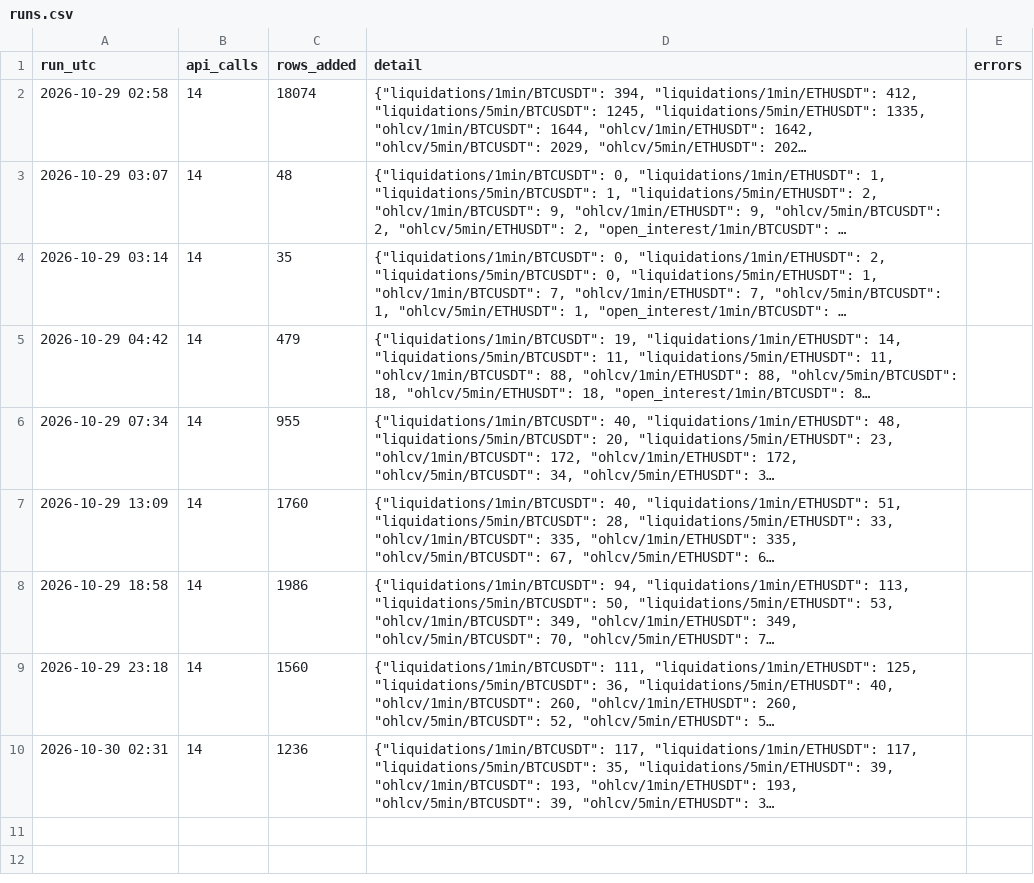
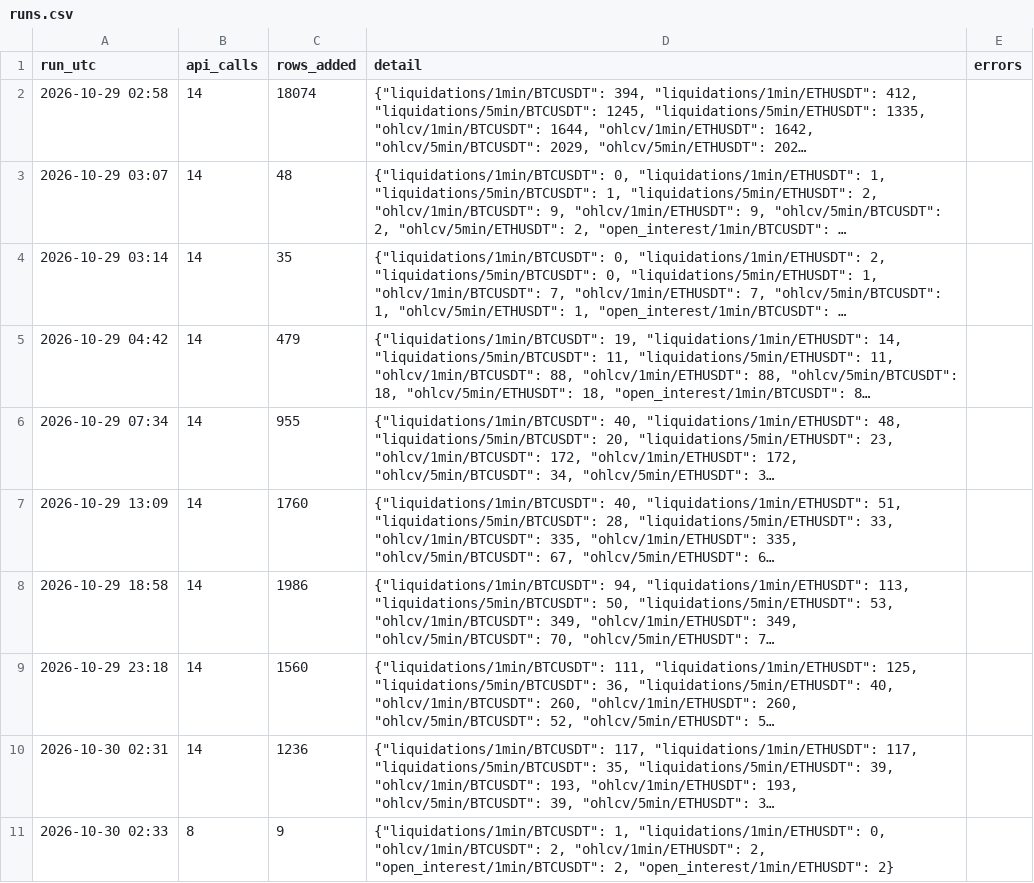
Before and after one commit to wahyunugi/liqmap-data, a CSV file: logs/runs.csv, drawn as a sheet; long unchanged cells end in …; the diff names each change by its address in the sheet, - before the commit and + after, or states it on an @@ line.

Commit message:
data: 2026-10-30T02:33Z

```diff
--- a/logs/runs.csv
+++ b/logs/runs.csv
+row 11: 2026-10-30 02:33 | 8 | 9 | {"liquidations/1min/BTCUSDT": 1, "liquidations/1min/ETHUSDT": 0, "ohlcv/1min/BTCUSDT": 2, "ohlcv/1min/ETHUSDT": 2, "open_interest/1min/BTCUSDT": 2, "open_interest/1min/ETHUSDT": 2}
```
Also changed, not shown: data/liquidations/1min/BTCUSDT_2026-10.csv, data/ohlcv/1min/BTCUSDT_2026-10.csv, 5 other files.
